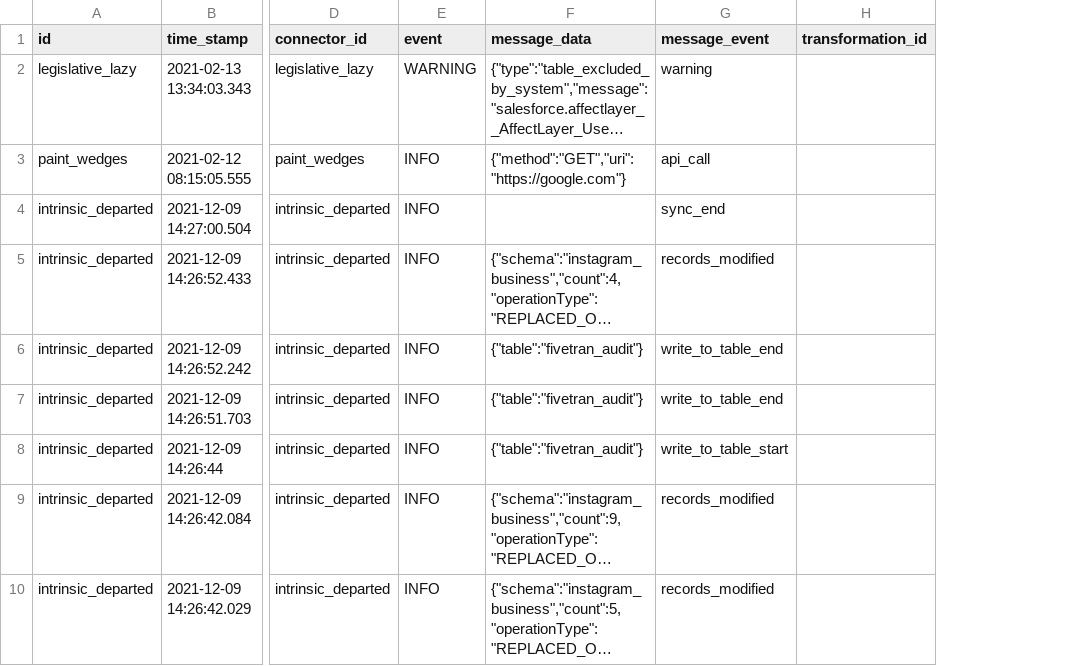
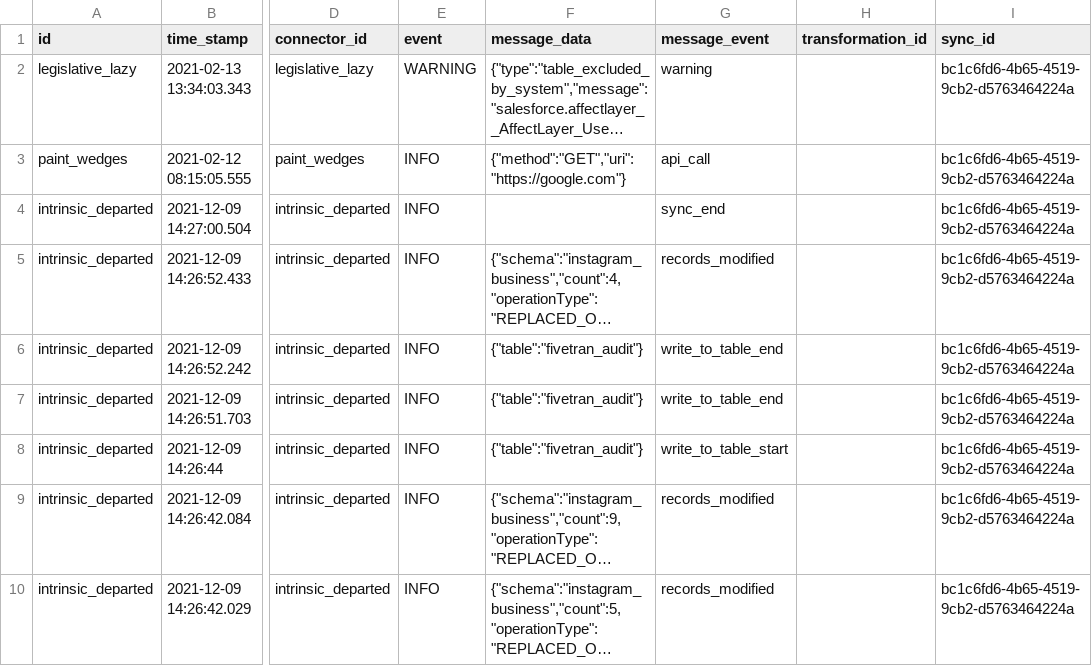
Before and after one commit to fivetran/dbt_fivetran_log, a CSV file: integration_tests/seeds/log.csv, drawn as a sheet; only a part is shown, gaps mark what is left out; long unchanged cells end in …; the diff names each change by its address in the sheet, - before the commit and + after, or states it on an @@ line.

Commit message:
bugfix/added-sync-id

```diff
--- a/integration_tests/seeds/log.csv
+++ b/integration_tests/seeds/log.csv
+column I (sync_id), rows 2-10: all bc1c6fd6-4b65-4519-9cb2-d5763464224a
```
Also changed, not shown: 8 other files.
